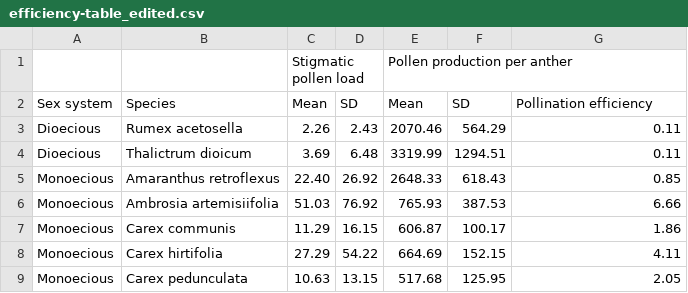
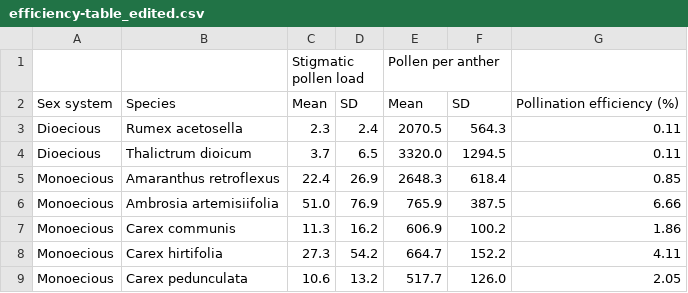
Before and after one commit to claireasmith/masters-thesis, a CSV file: processed-data/efficiency-table_edited.csv, drawn as a sheet; only a part is shown; the diff covers the shown part only.

Commit message:
update efficiency table clean version

```diff
--- a/processed-data/efficiency-table_edited.csv
+++ b/processed-data/efficiency-table_edited.csv
@@ -1,9 +1,9 @@
-,,Stigmatic pollen load,,Pollen production per anther,,
-Sex system,Species,Mean,SD,Mean,SD,Pollination efficiency
-Dioecious,Rumex acetosella,2.26,2.43,2070.46,564.29,0.11
-Dioecious,Thalictrum dioicum,3.69,6.48,3319.99,1294.51,0.11
-Monoecious,Amaranthus retroflexus,22.40,26.92,2648.33,618.43,0.85
-Monoecious,Ambrosia artemisiifolia,51.03,76.92,765.93,387.53,6.66
-Monoecious,Carex communis,11.29,16.15,606.87,100.17,1.86
-Monoecious,Carex hirtifolia,27.29,54.22,664.69,152.15,4.11
-Monoecious,Carex pedunculata,10.63,13.15,517.68,125.95,2.05
+,,Stigmatic pollen load,,Pollen per anther,,
+Sex system,Species,Mean,SD,Mean,SD,Pollination efficiency (%)
+Dioecious,Rumex acetosella,2.3,2.4,2070.5,564.3,0.11
+Dioecious,Thalictrum dioicum,3.7,6.5,3320.0,1294.5,0.11
+Monoecious,Amaranthus retroflexus,22.4,26.9,2648.3,618.4,0.85
+Monoecious,Ambrosia artemisiifolia,51.0,76.9,765.9,387.5,6.66
+Monoecious,Carex communis,11.3,16.2,606.9,100.2,1.86
+Monoecious,Carex hirtifolia,27.3,54.2,664.7,152.2,4.11
+Monoecious,Carex pedunculata,10.6,13.2,517.7,126.0,2.05
```
Also changed, not shown: 48 edited cells elsewhere in this file.
